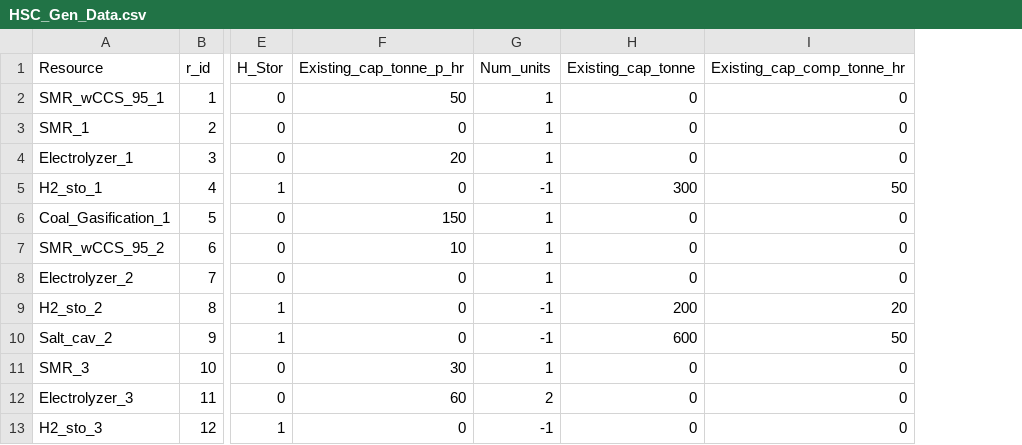
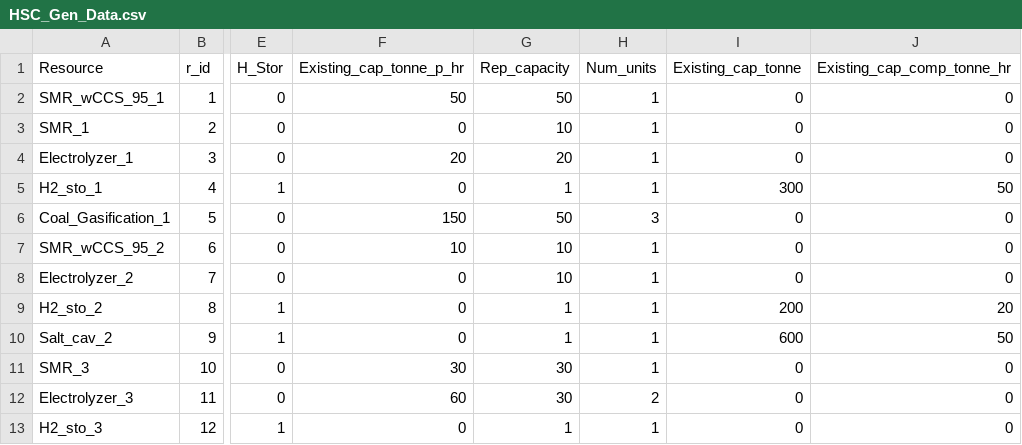
Before and after one commit to rezfa/PowHyCEM, a CSV file: Input_Data/HSC_Gen_Data.csv, drawn as a sheet; only a part is shown, gaps mark what is left out; addresses are those after the commit; the diff names each change by its address in the sheet, - before the commit and + after, or states it on an @@ line.

```diff
--- a/Input_Data/HSC_Gen_Data.csv
+++ b/Input_Data/HSC_Gen_Data.csv
+column G (Rep_capacity), rows 2-13: 50 | 10 | 20 | 1 | 50 | 10 | 10 | 1 | 1 | 30 | 30 | 1
-H5 (Num_units): -1
+H5 (Num_units): 1
-H6 (Num_units): 1
+H6 (Num_units): 3
-H9:H10 (Num_units): -1
+H9:H10 (Num_units): 1
-H13 (Num_units): -1
+H13 (Num_units): 1
```
Also changed, not shown: Input_Data/HSC_Pipelines.csv, Input_Data/Powe_Gen_Data.csv, 2 other files.
